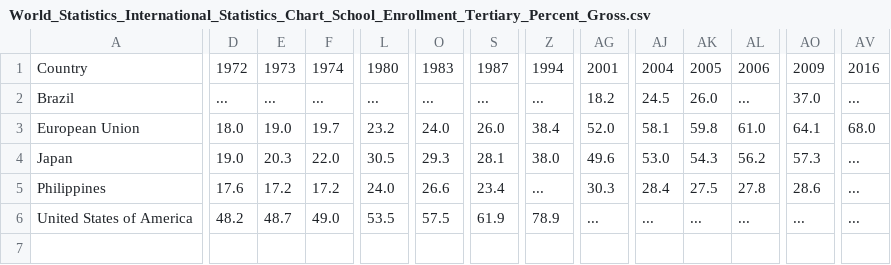
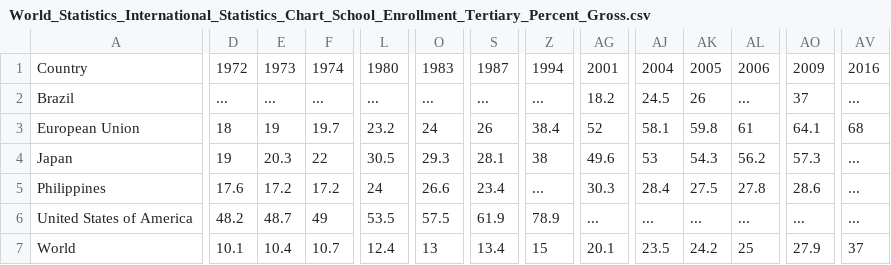
Before and after one commit to jmstratton/Project_1_Coffee_Price_Predictors, a CSV file: Resources/Data/Coffee_Consumption_Data/World_Statistics_International_Statistics_Chart_School_Enrollment_Tertiary_Percent_Gross.csv, drawn as a sheet; only a part is shown, gaps mark what is left out; rows hold the shown columns only; the diff covers the shown part only; the diff names each change by its address in the sheet, - before the commit and + after, or states it on an @@ line.

```diff
--- a/Resources/Data/Coffee_Consumption_Data/World_Statistics_International_Statistics_Chart_School_Enrollment_Tertiary_Percent_Gross.csv
+++ b/Resources/Data/Coffee_Consumption_Data/World_Statistics_International_Statistics_Chart_School_Enrollment_Tertiary_Percent_Gross.csv
-AK2: 26.0
+AK2: 26
-AO2: 37.0
+AO2: 37
-D3: 18.0
+D3: 18
-E3: 19.0
+E3: 19
-O3: 24.0
+O3: 24
-S3: 26.0
+S3: 26
-AG3: 52.0
+AG3: 52
-AL3: 61.0
+AL3: 61
-AV3: 68.0
+AV3: 68
-D4: 19.0
+D4: 19
-F4: 22.0
+F4: 22
-Z4: 38.0
+Z4: 38
-AJ4: 53.0
+AJ4: 53
-L5: 24.0
+L5: 24
-F6: 49.0
+F6: 49
+row 7: World | 10.1 | 10.4 | 10.7 | 12.4 | 13 | 13.4 | 15 | 20.1 | 23.5 | 24.2 | 25 | 27.9 | 37
```
Also changed, not shown: 3 edited cells elsewhere in this file, Resources/Data/Coffee_Consumption_Data/World_Statistics_International_Statistics_Chart_School_Enrollment_Primary_Percent_Gross.csv, Resources/Data/Coffee_Consumption_Data/World_Statistics_International_Statistics_Chart_Total_Population.csv, 10 other files.
